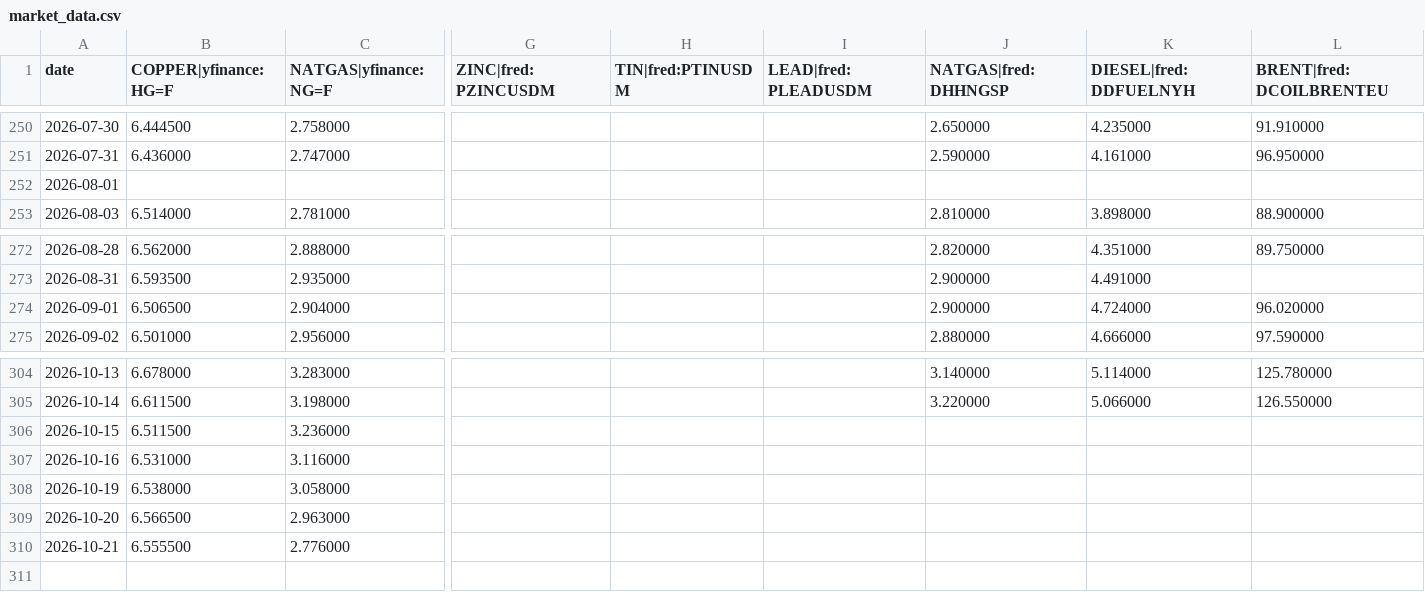
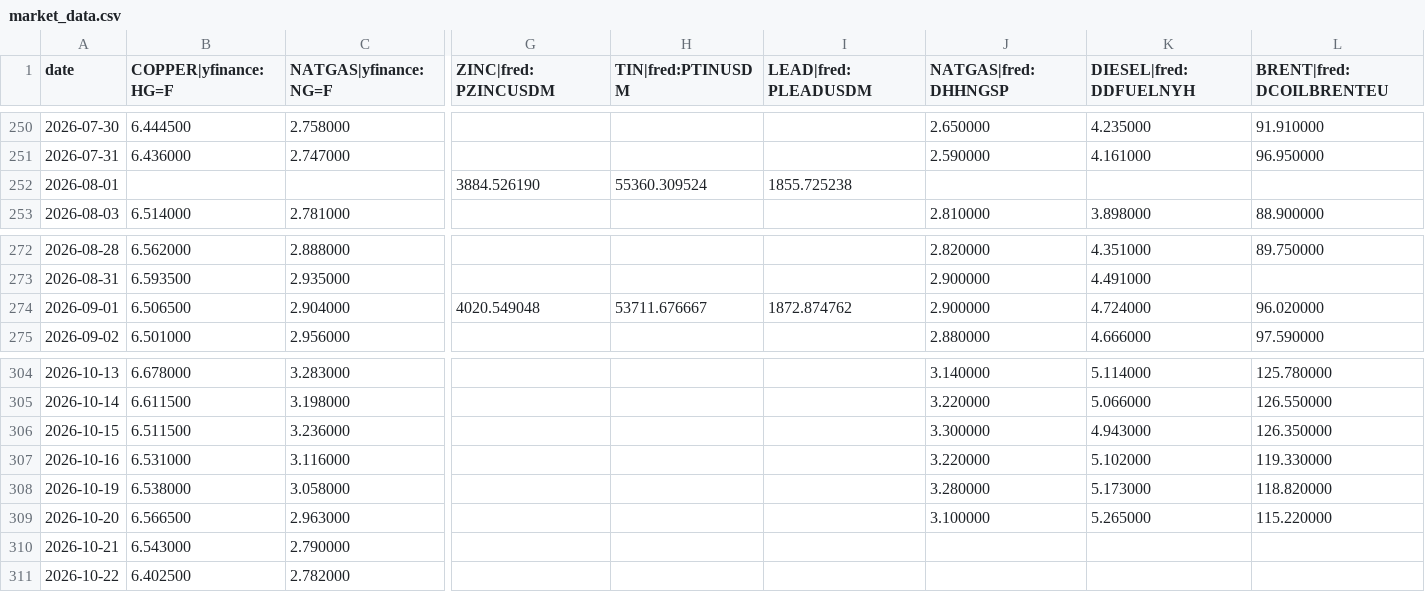
Before and after one commit to rataveras-bot/RADX-index, a CSV file: data/market_data.csv, drawn as a sheet; only a part is shown, gaps mark what is left out; rows hold the shown columns only; the diff covers the shown part only; the diff names each change by its address in the sheet, - before the commit and + after, or states it on an @@ line.

```diff
--- a/data/market_data.csv
+++ b/data/market_data.csv
-G252 (ZINC|fred:PZINCUSDM): (empty)
+G252 (ZINC|fred:PZINCUSDM): 3884.526190
-H252 (TIN|fred:PTINUSDM): (empty)
+H252 (TIN|fred:PTINUSDM): 55360.309524
-I252 (LEAD|fred:PLEADUSDM): (empty)
+I252 (LEAD|fred:PLEADUSDM): 1855.725238
-G274 (ZINC|fred:PZINCUSDM): (empty)
+G274 (ZINC|fred:PZINCUSDM): 4020.549048
-H274 (TIN|fred:PTINUSDM): (empty)
+H274 (TIN|fred:PTINUSDM): 53711.676667
-I274 (LEAD|fred:PLEADUSDM): (empty)
+I274 (LEAD|fred:PLEADUSDM): 1872.874762
-J306 (NATGAS|fred:DHHNGSP): (empty)
+J306 (NATGAS|fred:DHHNGSP): 3.300000
-K306 (DIESEL|fred:DDFUELNYH): (empty)
+K306 (DIESEL|fred:DDFUELNYH): 4.943000
-L306 (BRENT|fred:DCOILBRENTEU): (empty)
+L306 (BRENT|fred:DCOILBRENTEU): 126.350000
-J307 (NATGAS|fred:DHHNGSP): (empty)
+J307 (NATGAS|fred:DHHNGSP): 3.220000
-K307 (DIESEL|fred:DDFUELNYH): (empty)
+K307 (DIESEL|fred:DDFUELNYH): 5.102000
-L307 (BRENT|fred:DCOILBRENTEU): (empty)
+L307 (BRENT|fred:DCOILBRENTEU): 119.330000
-J308 (NATGAS|fred:DHHNGSP): (empty)
+J308 (NATGAS|fred:DHHNGSP): 3.280000
-K308 (DIESEL|fred:DDFUELNYH): (empty)
+K308 (DIESEL|fred:DDFUELNYH): 5.173000
-L308 (BRENT|fred:DCOILBRENTEU): (empty)
+L308 (BRENT|fred:DCOILBRENTEU): 118.820000
-J309 (NATGAS|fred:DHHNGSP): (empty)
+J309 (NATGAS|fred:DHHNGSP): 3.100000
-K309 (DIESEL|fred:DDFUELNYH): (empty)
+K309 (DIESEL|fred:DDFUELNYH): 5.265000
-L309 (BRENT|fred:DCOILBRENTEU): (empty)
+L309 (BRENT|fred:DCOILBRENTEU): 115.220000
-B310 (COPPER|yfinance:HG=F): 6.555500
+B310 (COPPER|yfinance:HG=F): 6.543000
-C310 (NATGAS|yfinance:NG=F): 2.776000
+C310 (NATGAS|yfinance:NG=F): 2.790000
+row 311: 2026-10-22 | 6.402500 | 2.782000
```
Also changed, not shown: 2 edited cells elsewhere in this file, 1 other file.
